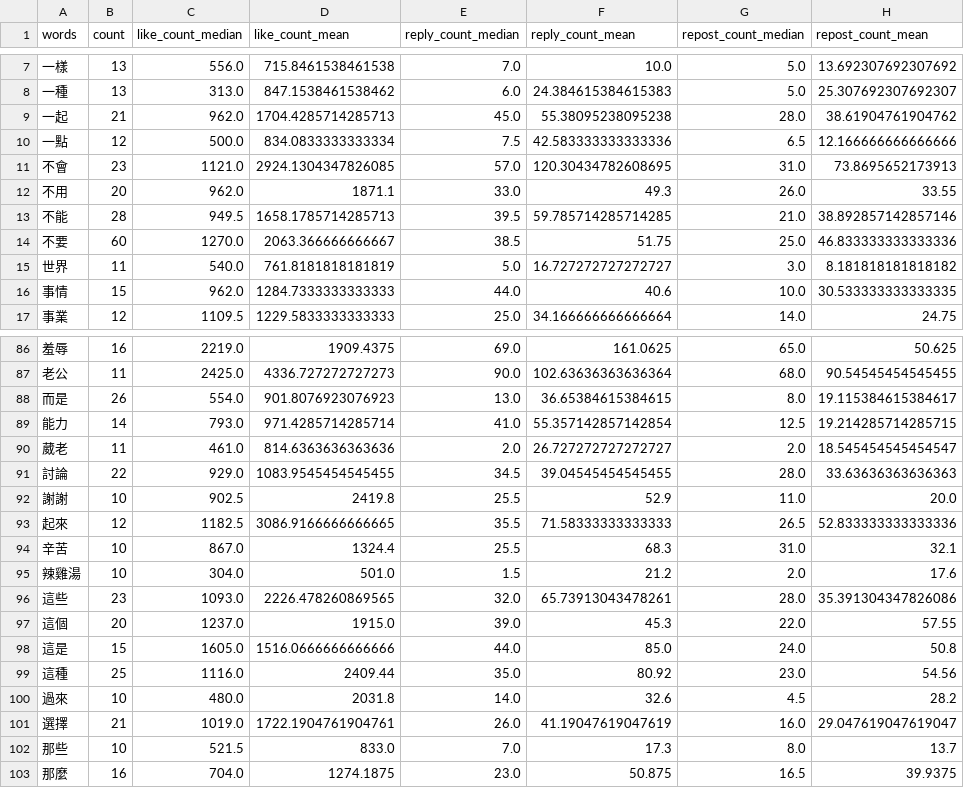
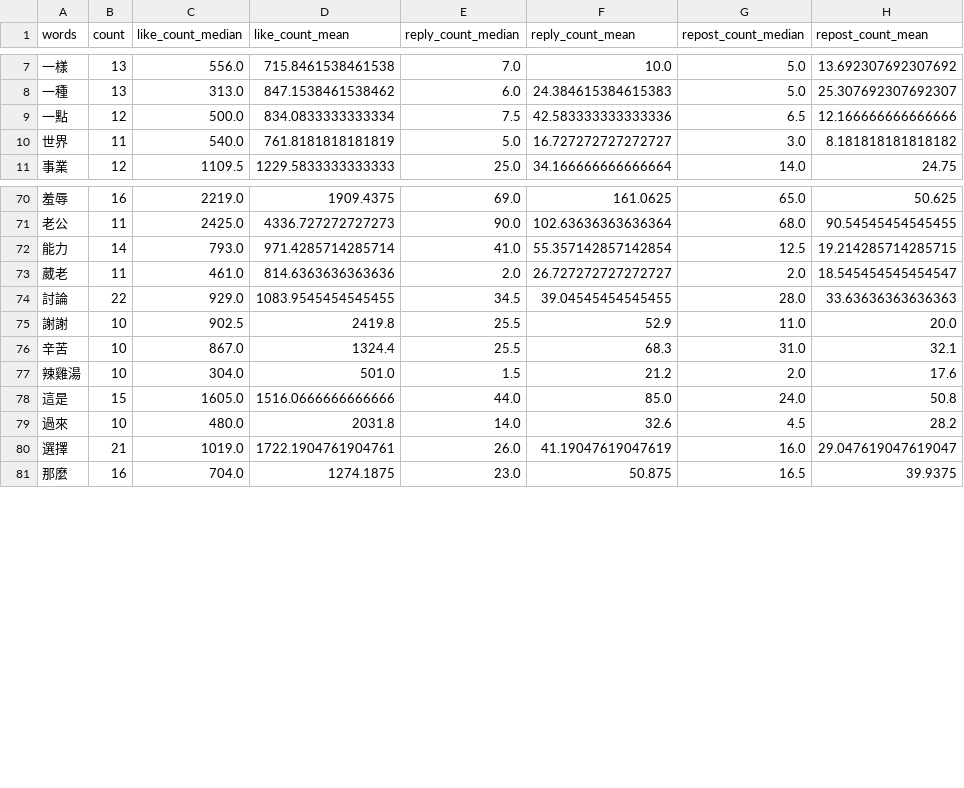
Before and after one commit to clairekuo0913/threads-scrapper, a CSV file: scripts/tables/word-analysis-100k-1m.csv, drawn as a sheet; only a part is shown, gaps mark what is left out; the diff covers the shown part only; the diff names each change by its address in the sheet, - before the commit and + after, or states it on an @@ line.

```diff
--- a/scripts/tables/word-analysis-100k-1m.csv
+++ b/scripts/tables/word-analysis-100k-1m.csv
-row 9: 一起 | 21 | 962.0 | 1704.4285714285713 | 45.0 | 55.38095238095238 | 28.0 | 38.61904761904762
-row 11: 不會 | 23 | 1121.0 | 2924.1304347826085 | 57.0 | 120.30434782608695 | 31.0 | 73.8695652173913
-row 12: 不用 | 20 | 962.0 | 1871.1 | 33.0 | 49.3 | 26.0 | 33.55
-row 13: 不能 | 28 | 949.5 | 1658.1785714285713 | 39.5 | 59.785714285714285 | 21.0 | 38.892857142857146
-row 14: 不要 | 60 | 1270.0 | 2063.366666666667 | 38.5 | 51.75 | 25.0 | 46.833333333333336
-row 16: 事情 | 15 | 962.0 | 1284.7333333333333 | 44.0 | 40.6 | 10.0 | 30.533333333333335
-row 88: 而是 | 26 | 554.0 | 901.8076923076923 | 13.0 | 36.65384615384615 | 8.0 | 19.115384615384617
-row 93: 起來 | 12 | 1182.5 | 3086.9166666666665 | 35.5 | 71.58333333333333 | 26.5 | 52.833333333333336
-row 96: 這些 | 23 | 1093.0 | 2226.478260869565 | 32.0 | 65.73913043478261 | 28.0 | 35.391304347826086
-row 97: 這個 | 20 | 1237.0 | 1915.0 | 39.0 | 45.3 | 22.0 | 57.55
-row 99: 這種 | 25 | 1116.0 | 2409.44 | 35.0 | 80.92 | 23.0 | 54.56
-row 102: 那些 | 10 | 521.5 | 833.0 | 7.0 | 17.3 | 8.0 | 13.7
```
Also changed, not shown: 10 removed rows elsewhere in this file, scripts/tables/word-analysis-0-100.csv, scripts/tables/word-analysis-100-1k.csv, 41 other files.
